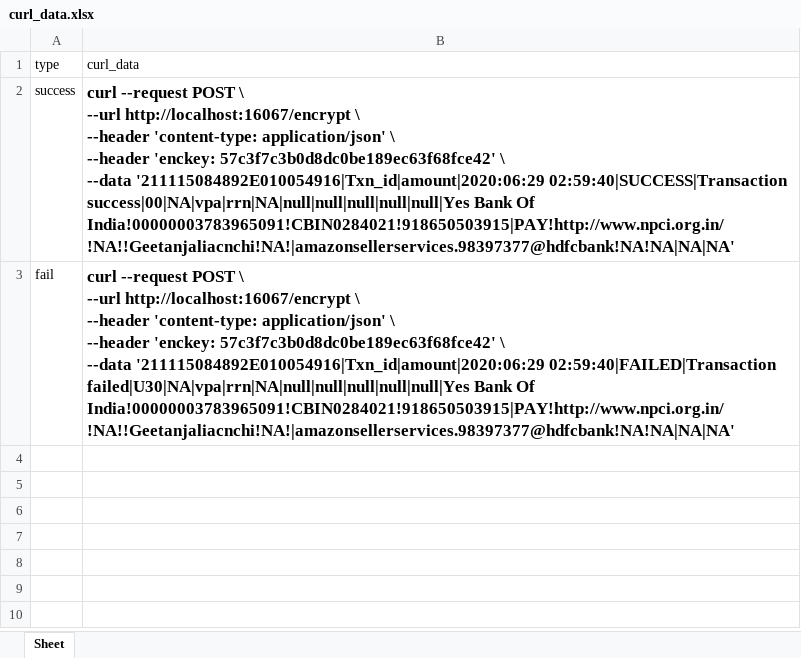
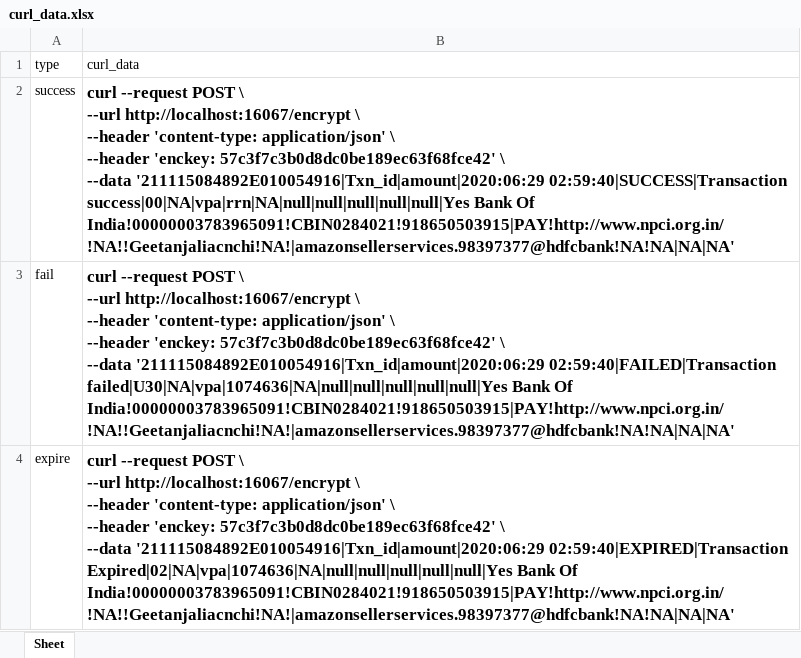
Before and after one commit to tularamsa1/ezeauto-rearch-automation-claude, an Excel workbook: TestCases/curl_data.xlsx, sheet Sheet, drawn as a sheet; values as stored, in another font and other column widths than the file's, no borders; ↵ is a line break in a cell; the diff names each change by its address in the sheet, - before the commit and + after, or states it on an @@ line.

```diff
--- a/TestCases/curl_data.xlsx (sheet Sheet)
+++ b/TestCases/curl_data.xlsx (sheet Sheet)
-B3 (curl_data): …'211115084892E010054916|Txn_id|amount|2020:06:29 02:59:40|FAILED|Transaction failed|U30|NA|vpa|rrn|NA|null|null|null|null|null|Yes Bank Of…
+B3 (curl_data): …'211115084892E010054916|Txn_id|amount|2020:06:29 02:59:40|FAILED|Transaction failed|U30|NA|vpa|1074636|NA|null|null|null|null|null|Yes Bank Of…
+row 4: expire | curl --request POST \ ↵ --url http://localhost:16067/encrypt \ ↵ --header 'content-type: application/json' \ ↵ --header 'enckey: 57c3f7c3b0d8dc0be189ec63f68fce42' \ ↵ --data '211115084892E010054916|Txn_id|amount|2020:06:29 02:59:40|EXPIRED|Transaction Expired|02|NA|vpa|1074636|NA|null|null|null|null|null|Yes Bank Of India!00000003783965091!CBIN0284021!918650503915|PAY!http://www.npci.org.in/!NA!!Geetanjaliacnchi!NA!|amazonsellerservices.98397377@hdfcbank!NA!NA|NA|NA'
```
Also changed, not shown: DataProvider/TestCasesDetail.xlsx, TestCases/RerunCount.xlsx, 11 other files.
